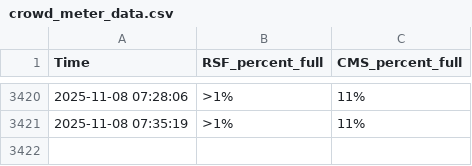
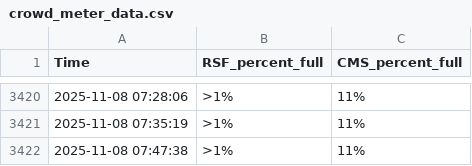
Before and after one commit to Joongeun/cal_gym_crowd_meter_scraper, a CSV file: crowd_meter_data.csv, drawn as a sheet; only a part is shown, gaps mark what is left out; the diff names each change by its address in the sheet, - before the commit and + after, or states it on an @@ line.

```diff
--- a/crowd_meter_data.csv
+++ b/crowd_meter_data.csv
+row 3422: 2025-11-08 07:47:38 | >1% | 11%
```
